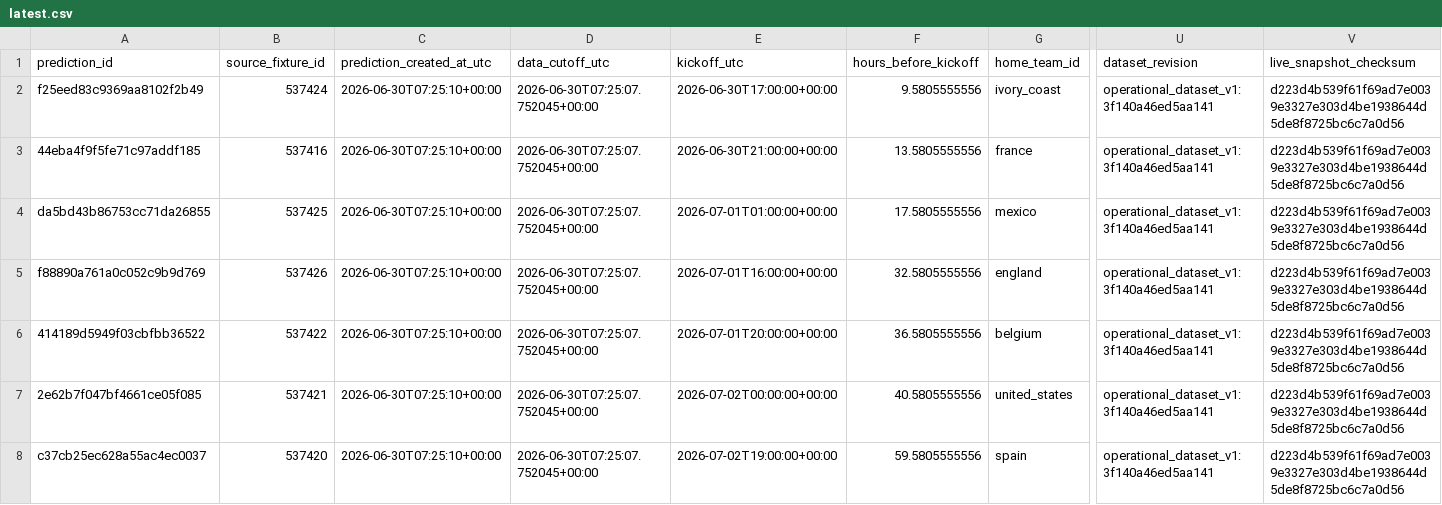
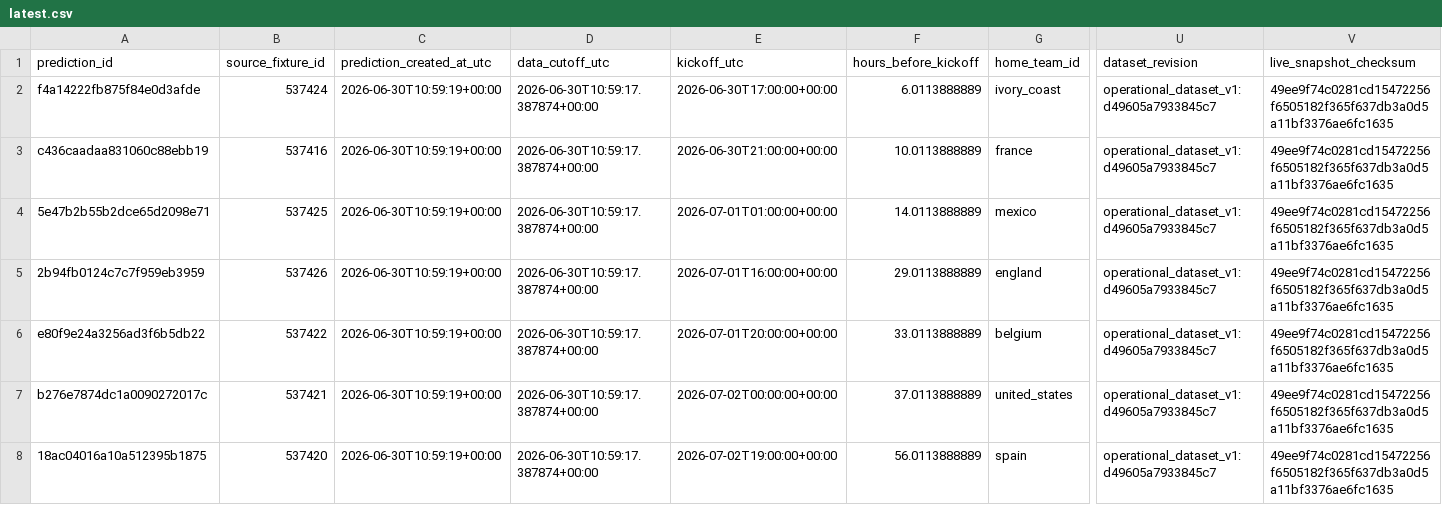
Before and after one commit to juanbrau-or/world-cup-2026-predictions, a CSV file: latest.csv, drawn as a sheet; only a part is shown, gaps mark what is left out; the diff covers the shown part only; the diff names each change by its address in the sheet, - before the commit and + after, or states it on an @@ line.

```diff
--- a/latest.csv
+++ b/latest.csv
-A2 (prediction_id): f25eed83c9369aa8102f2b49
+A2 (prediction_id): f4a14222fb875f84e0d3afde
-C2:C8 (prediction_created_at_utc): 2026-06-30T07:25:10+00:00
+C2:C8 (prediction_created_at_utc): 2026-06-30T10:59:19+00:00
-D2:D8 (data_cutoff_utc): 2026-06-30T07:25:07.752045+00:00
+D2:D8 (data_cutoff_utc): 2026-06-30T10:59:17.387874+00:00
-F2 (hours_before_kickoff): 9.5805555556
+F2 (hours_before_kickoff): 6.0113888889
-U2:U8 (dataset_revision): operational_dataset_v1:3f140a46ed5aa141
+U2:U8 (dataset_revision): operational_dataset_v1:d49605a7933845c7
-V2:V8 (live_snapshot_checksum): d223d4b539f61f69ad7e0039e3327e303d4be1938644d5de8f8725bc6c7a0d56
+V2:V8 (live_snapshot_checksum): 49ee9f74c0281cd15472256f6505182f365f637db3a0d5a11bf3376ae6fc1635
-A3 (prediction_id): 44eba4f9f5fe71c97addf185
+A3 (prediction_id): c436caadaa831060c88ebb19
-F3 (hours_before_kickoff): 13.5805555556
+F3 (hours_before_kickoff): 10.0113888889
-A4 (prediction_id): da5bd43b86753cc71da26855
+A4 (prediction_id): 5e47b2b55b2dce65d2098e71
-F4 (hours_before_kickoff): 17.5805555556
+F4 (hours_before_kickoff): 14.0113888889
-A5 (prediction_id): f88890a761a0c052c9b9d769
+A5 (prediction_id): 2b94fb0124c7c7f959eb3959
-F5 (hours_before_kickoff): 32.5805555556
+F5 (hours_before_kickoff): 29.0113888889
-A6 (prediction_id): 414189d5949f03cbfbb36522
+A6 (prediction_id): e80f9e24a3256ad3f6b5db22
-F6 (hours_before_kickoff): 36.5805555556
+F6 (hours_before_kickoff): 33.0113888889
-A7 (prediction_id): 2e62b7f047bf4661ce05f085
+A7 (prediction_id): b276e7874dc1a0090272017c
-F7 (hours_before_kickoff): 40.5805555556
+F7 (hours_before_kickoff): 37.0113888889
-A8 (prediction_id): c37cb25ec628a55ac4ec0037
+A8 (prediction_id): 18ac04016a10a512395b1875
-F8 (hours_before_kickoff): 59.5805555556
+F8 (hours_before_kickoff): 56.0113888889
```
Also changed, not shown: 36 edited cells elsewhere in this file, 4 other files.
